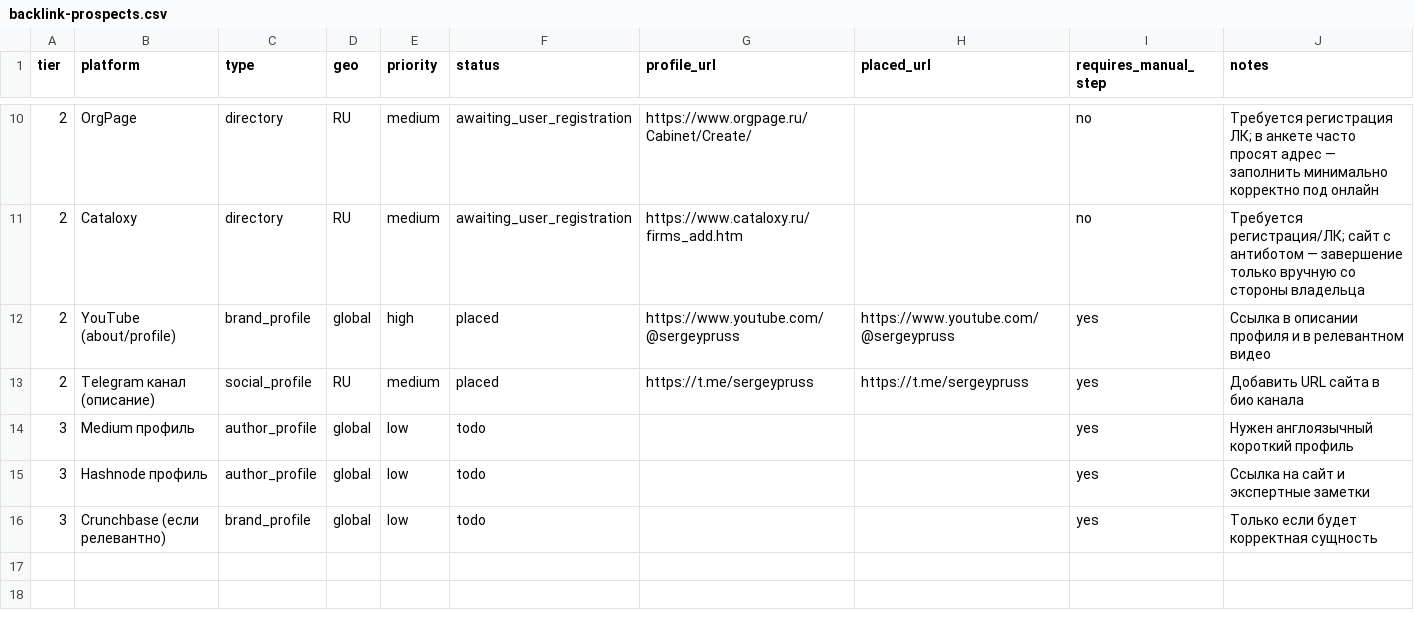
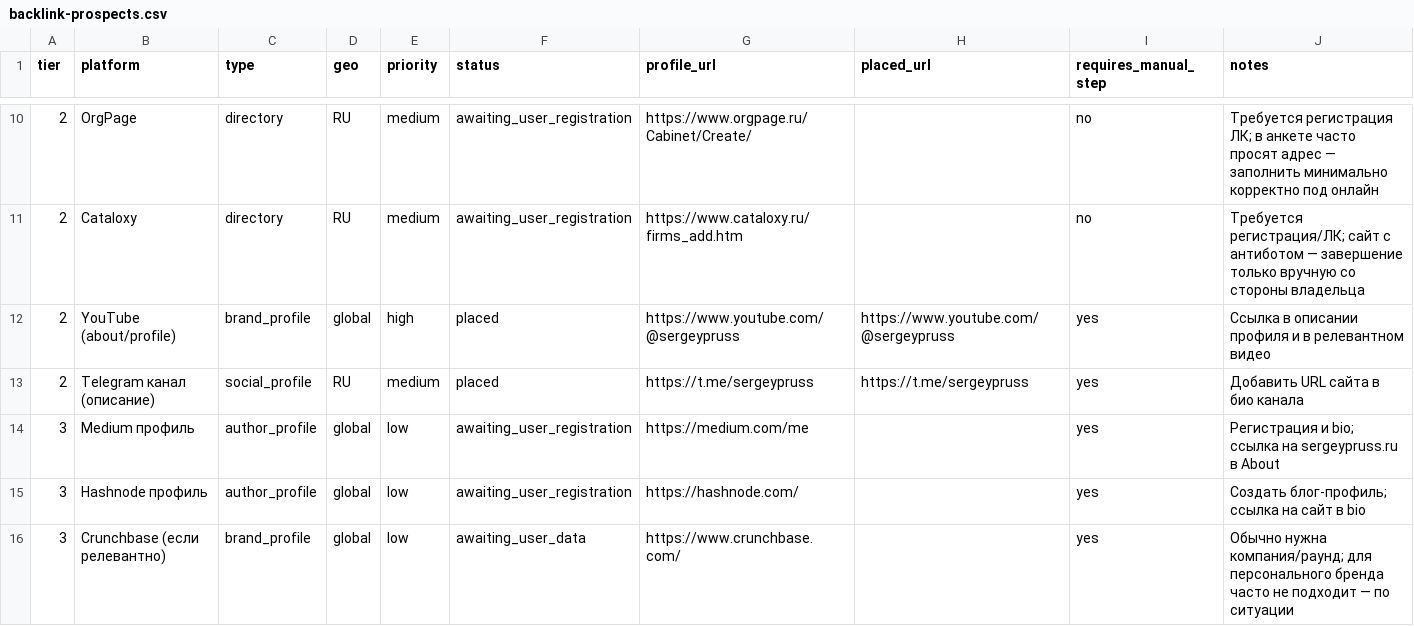
Before and after one commit to sergey-pruss/sergey-pruss.github.io, a CSV file: seo/backlink-prospects.csv, drawn as a sheet; only a part is shown, gaps mark what is left out.

```diff
--- a/seo/backlink-prospects.csv
+++ b/seo/backlink-prospects.csv
@@ -13,4 +13,4 @@ tier,platform,type,geo,priority,status,profile_url,placed_url,requires_manual_st
 2,Telegram канал (описание),social_profile,RU,medium,placed,https://t.me/sergeypruss,https://t.me/sergeypruss,yes,Добавить URL сайта в био канала
-3,Medium профиль,author_profile,global,low,todo,,,yes,Нужен англоязычный короткий профиль
-3,Hashnode профиль,author_profile,global,low,todo,,,yes,Ссылка на сайт и экспертные заметки
-3,Crunchbase (если релевантно),brand_profile,global,low,todo,,,yes,Только если будет корректная сущность
+3,Medium профиль,author_profile,global,low,awaiting_user_registration,https://medium.com/me,,yes,Регистрация и bio; ссылка на sergeypruss.ru в About
+3,Hashnode профиль,author_profile,global,low,awaiting_user_registration,https://hashnode.com/,,yes,Создать блог-профиль; ссылка на сайт в bio
+3,Crunchbase (если релевантно),brand_profile,global,low,awaiting_user_data,https://www.crunchbase.com/,,yes,Обычно нужна компания/раунд; для персонального бренда часто не подходит — по ситуации
```
Also changed, not shown: seo/registry-log.csv.
